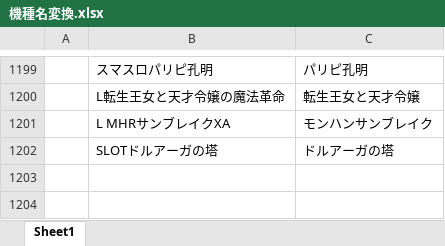
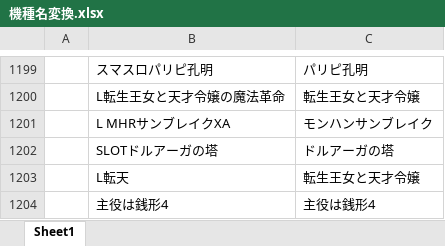
Before and after one commit to tama0520/guild-image-app, an Excel workbook: 機種名変換.xlsx, sheet Sheet1, drawn as a sheet; only a part is shown, gaps mark what is left out; values as stored, in another font and other column widths than the file's, no borders; the diff names each change by its address in the sheet, - before the commit and + after, or states it on an @@ line.

Commit message:
update: 機種名変換マスタを更新

```diff
--- a/機種名変換.xlsx (sheet Sheet1)
+++ b/機種名変換.xlsx (sheet Sheet1)
+row 1203:  | L転天 | 転生王女と天才令嬢
+row 1204:  | 主役は銭形4 | 主役は銭形4
```
